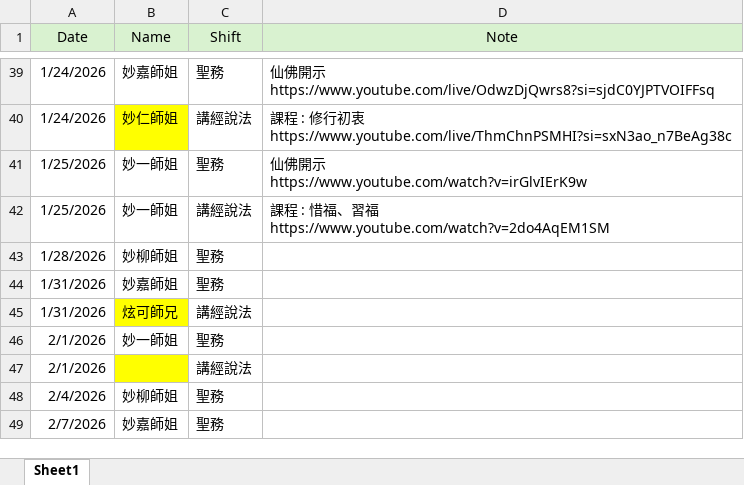
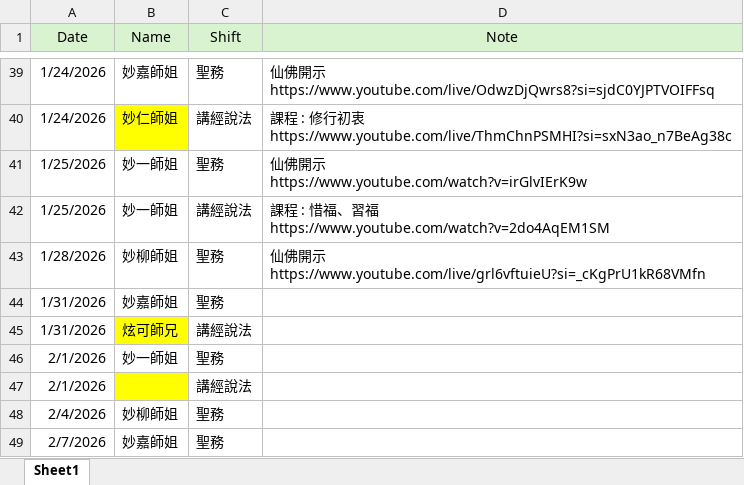
Before and after one commit to ShengLian-TN/schedule-app, an Excel workbook: schedule.xlsx, sheet Sheet1, drawn as a sheet; only a part is shown, gaps mark what is left out; values as stored, in another font and other column widths than the file's, no borders; ↵ is a line break in a cell; the diff names each change by its address in the sheet, - before the commit and + after, or states it on an @@ line.

Commit message:
Add files via upload

```diff
--- a/schedule.xlsx (sheet Sheet1)
+++ b/schedule.xlsx (sheet Sheet1)
-D43 (Note): (empty)
+D43 (Note): 仙佛開示 ↵ https://www.youtube.com/live/grl6vftuieU?si=_cKgPrU1kR68VMfn
```
